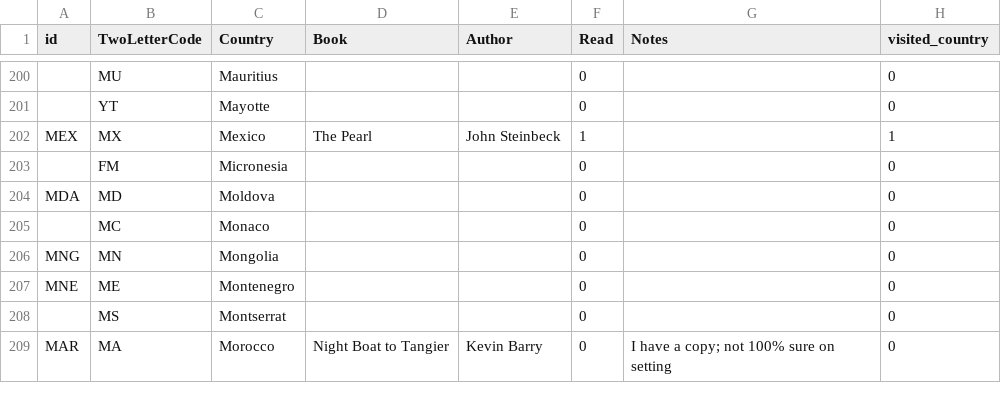
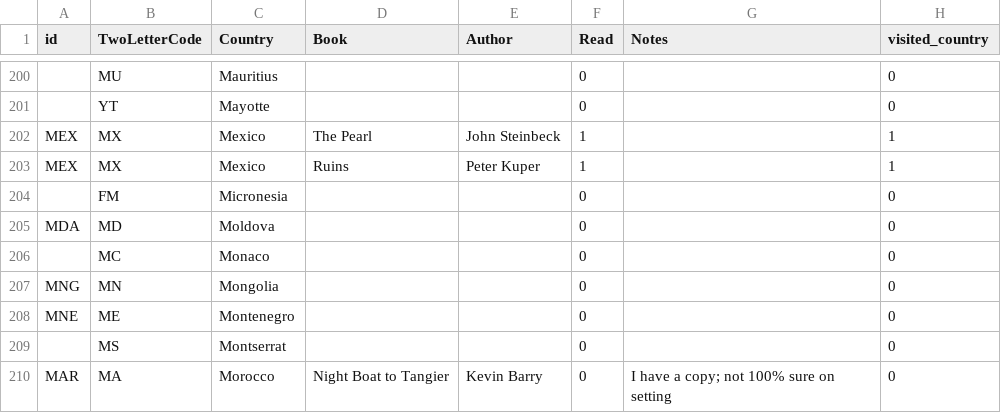
Before and after one commit to paulkaefer/read-the-world, a CSV file: data/read_the_world.csv, drawn as a sheet; only a part is shown, gaps mark what is left out; the diff names each change by its address in the sheet, - before the commit and + after, or states it on an @@ line.

Commit message:
+1, mostly in Oaxaca

```diff
--- a/data/read_the_world.csv
+++ b/data/read_the_world.csv
+row 203: MEX | MX | Mexico | Ruins | Peter Kuper | 1 |  | 1
```
